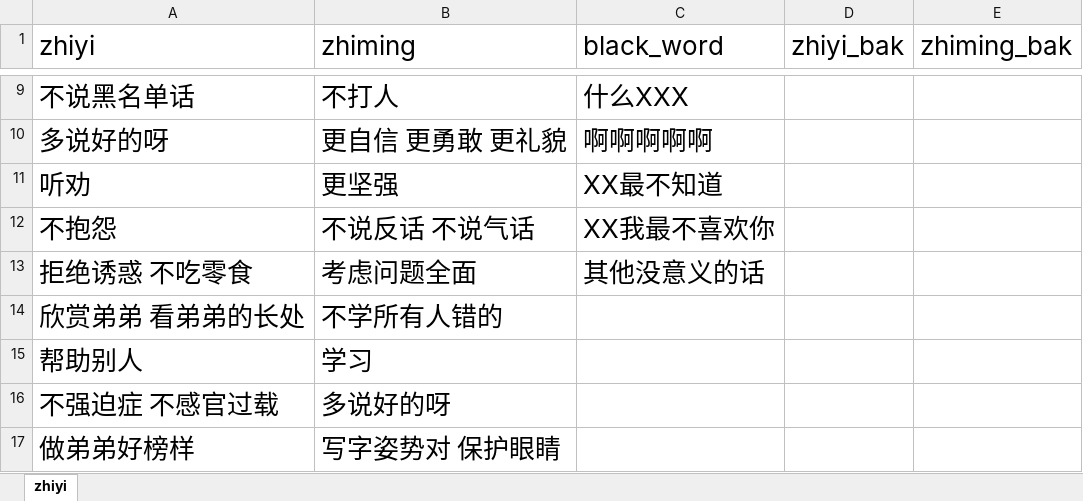
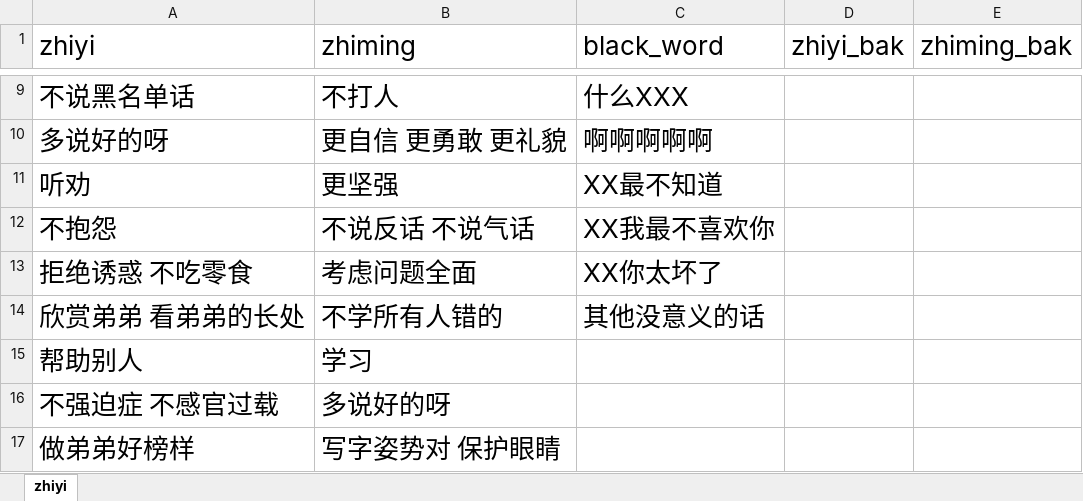
Before and after one commit to Robin88818/pyau, an Excel workbook: performance.xlsx, sheet zhiyi, drawn as a sheet; only a part is shown, gaps mark what is left out; values as stored, in another font and other column widths than the file's, no borders; the diff names each change by its address in the sheet, - before the commit and + after, or states it on an @@ line.

Commit message:
Add files via upload

```diff
--- a/performance.xlsx (sheet zhiyi)
+++ b/performance.xlsx (sheet zhiyi)
-C13 (black_word): 其他没意义的话
+C13 (black_word): XX你太坏了
-C14 (black_word): (empty)
+C14 (black_word): 其他没意义的话
```
